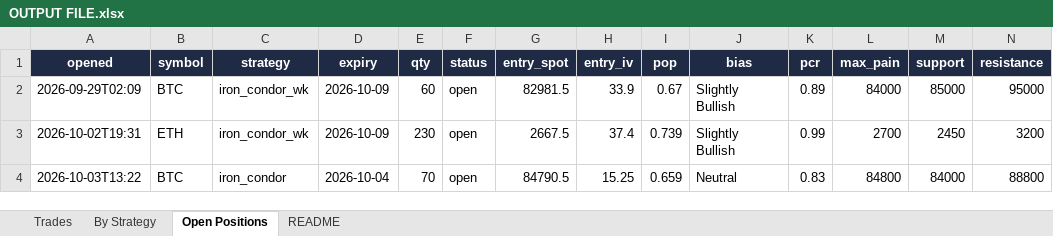
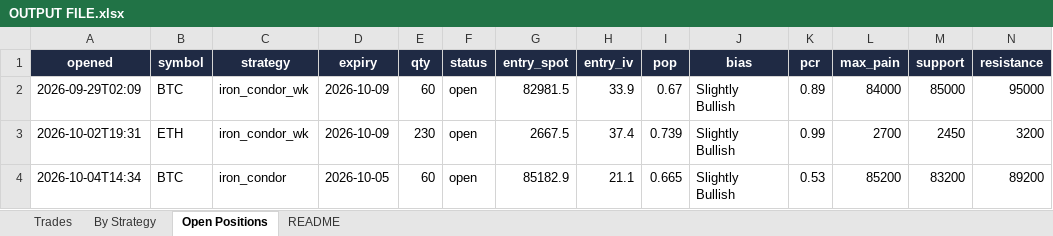
Before and after one commit to Ayushtambi2011/deltahedge-bot, an Excel workbook: OUTPUT FILE.xlsx, sheet Open Positions, drawn as a sheet; only a part is shown; values as stored, in another font and other column widths than the file's, no borders; removed rows and columns are numbered as before the commit, all else as after; rows hold the shown columns only; the diff names each change by its address in the sheet, - before the commit and + after, or states it on an @@ line.

```diff
--- a/OUTPUT FILE.xlsx (sheet Open Positions)
+++ b/OUTPUT FILE.xlsx (sheet Open Positions)
-row 4: 2026-10-03T13:22 | BTC | iron_condor | 2026-10-04 | 70 | open | 84790.5 | 15.25 | 0.659 | Neutral | 0.83 | 84800 | 84000 | 88800
+row 4: 2026-10-04T14:34 | BTC | iron_condor | 2026-10-05 | 60 | open | 85182.9 | 21.1 | 0.665 | Slightly Bullish | 0.53 | 85200 | 83200 | 89200
```
Also changed, not shown: sheet Trades, sheet By Strategy, sheet README, 2 other files.
